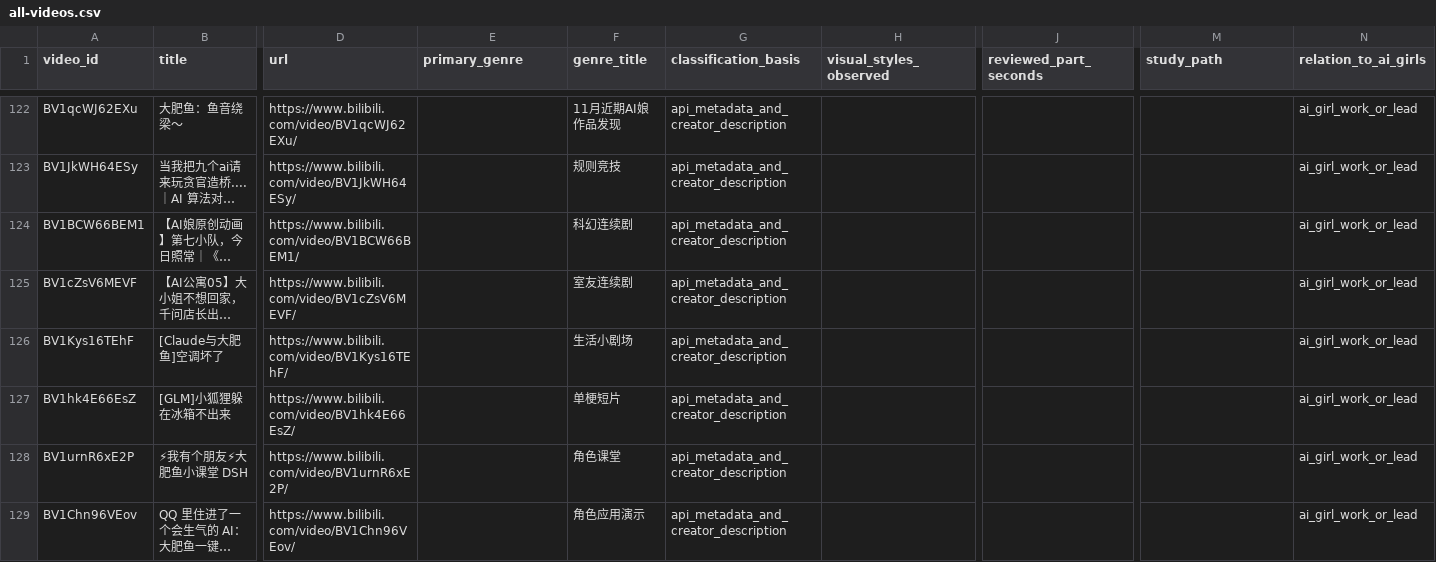
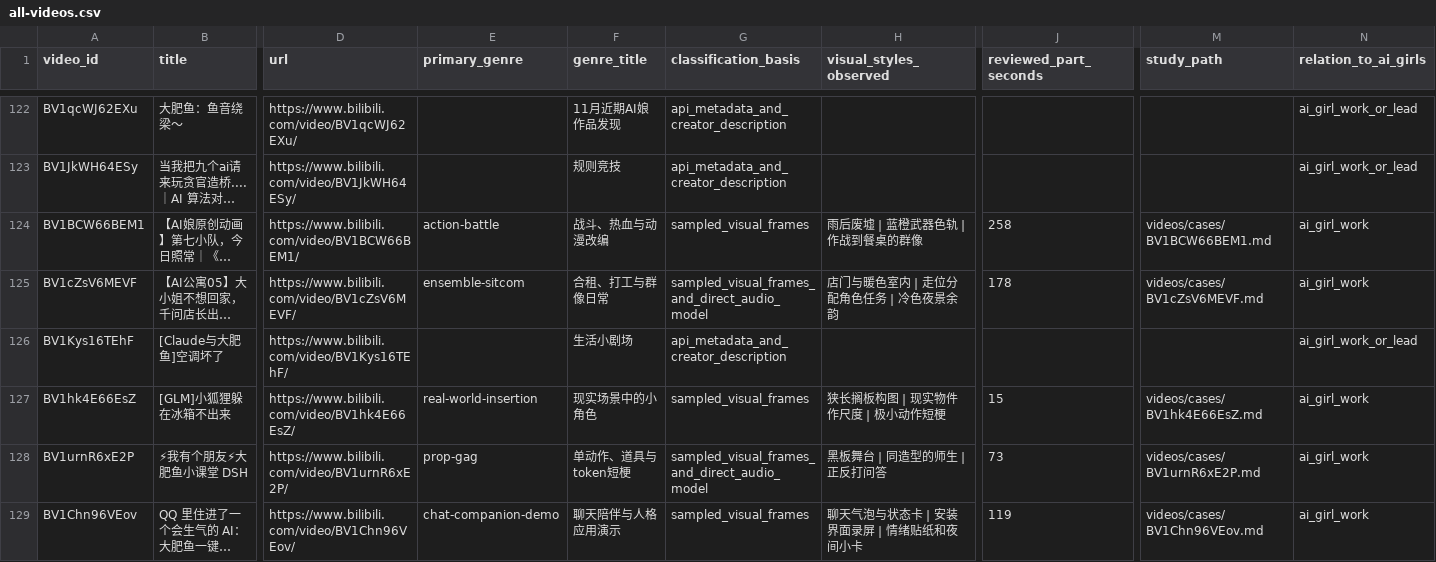
Before and after one commit to HABAI182/ai-girls-atlas, a CSV file: videos/all-videos.csv, drawn as a sheet; only a part is shown, gaps mark what is left out; long unchanged cells end in …; the diff covers the shown part only; the diff names each change by its address in the sheet, - before the commit and + after, or states it on an @@ line.

Commit message:
Analyze November AI girl performances and original audio excerpts

```diff
--- a/videos/all-videos.csv
+++ b/videos/all-videos.csv
-E124 (primary_genre): (empty)
+E124 (primary_genre): action-battle
-F124 (genre_title): 科幻连续剧
+F124 (genre_title): 战斗、热血与动漫改编
-G124 (classification_basis): api_metadata_and_creator_description
+G124 (classification_basis): sampled_visual_frames
-H124 (visual_styles_observed): (empty)
+H124 (visual_styles_observed): 雨后废墟 | 蓝橙武器色轨 | 作战到餐桌的群像
-J124 (reviewed_part_seconds): (empty)
+J124 (reviewed_part_seconds): 258
-M124 (study_path): (empty)
+M124 (study_path): videos/cases/BV1BCW66BEM1.md
-N124:N125 (relation_to_ai_girls): ai_girl_work_or_lead
+N124:N125 (relation_to_ai_girls): ai_girl_work
-E125 (primary_genre): (empty)
+E125 (primary_genre): ensemble-sitcom
-F125 (genre_title): 室友连续剧
+F125 (genre_title): 合租、打工与群像日常
-G125 (classification_basis): api_metadata_and_creator_description
+G125 (classification_basis): sampled_visual_frames_and_direct_audio_model
-H125 (visual_styles_observed): (empty)
+H125 (visual_styles_observed): 店门与暖色室内 | 走位分配角色任务 | 冷色夜景余韵
-J125 (reviewed_part_seconds): (empty)
+J125 (reviewed_part_seconds): 178
-M125 (study_path): (empty)
+M125 (study_path): videos/cases/BV1cZsV6MEVF.md
-E127 (primary_genre): (empty)
+E127 (primary_genre): real-world-insertion
-F127 (genre_title): 单梗短片
+F127 (genre_title): 现实场景中的小角色
-G127 (classification_basis): api_metadata_and_creator_description
+G127 (classification_basis): sampled_visual_frames
-H127 (visual_styles_observed): (empty)
+H127 (visual_styles_observed): 狭长搁板构图 | 现实物件作尺度 | 极小动作短梗
-J127 (reviewed_part_seconds): (empty)
+J127 (reviewed_part_seconds): 15
-M127 (study_path): (empty)
+M127 (study_path): videos/cases/BV1hk4E66EsZ.md
-N127:N129 (relation_to_ai_girls): ai_girl_work_or_lead
+N127:N129 (relation_to_ai_girls): ai_girl_work
-E128 (primary_genre): (empty)
+E128 (primary_genre): prop-gag
-F128 (genre_title): 角色课堂
+F128 (genre_title): 单动作、道具与token短梗
-G128 (classification_basis): api_metadata_and_creator_description
+G128 (classification_basis): sampled_visual_frames_and_direct_audio_model
-H128 (visual_styles_observed): (empty)
+H128 (visual_styles_observed): 黑板舞台 | 同造型的师生 | 正反打问答
-J128 (reviewed_part_seconds): (empty)
+J128 (reviewed_part_seconds): 73
-M128 (study_path): (empty)
+M128 (study_path): videos/cases/BV1urnR6xE2P.md
-E129 (primary_genre): (empty)
+E129 (primary_genre): chat-companion-demo
-F129 (genre_title): 角色应用演示
+F129 (genre_title): 聊天陪伴与人格应用演示
-G129 (classification_basis): api_metadata_and_creator_description
+G129 (classification_basis): sampled_visual_frames
-H129 (visual_styles_observed): (empty)
+H129 (visual_styles_observed): 聊天气泡与状态卡 | 安装界面录屏 | 情绪贴纸和夜间小卡
-J129 (reviewed_part_seconds): (empty)
+J129 (reviewed_part_seconds): 119
-M129 (study_path): (empty)
+M129 (study_path): videos/cases/BV1Chn96VEov.md
```
Also changed, not shown: 42 edited cells elsewhere in this file, data/audio.csv, data/videos.csv, 35 other files.
